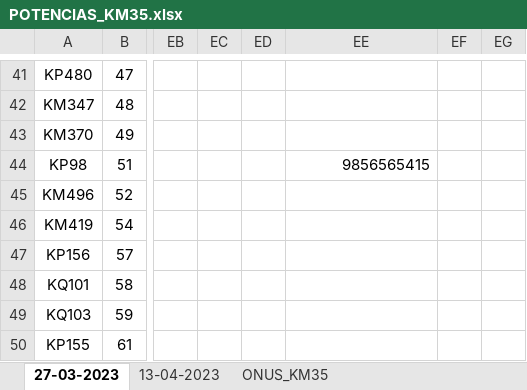
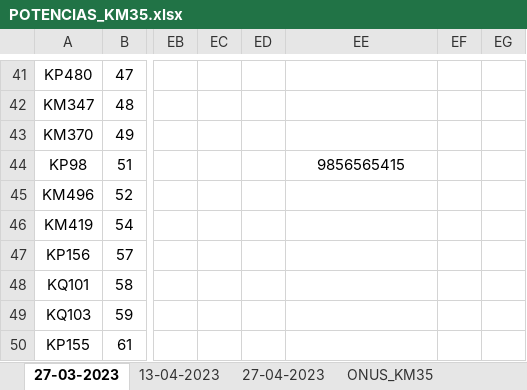
Before and after one commit to xSlowikx/GITHUB_LABURO, an Excel workbook: POTENCIAS/POTENCIAS_KM35.xlsx, sheet 27-03-2023, drawn as a sheet; only a part is shown, gaps mark what is left out; values as stored, in another font and other column widths than the file's, no borders; the diff names each change by its address in the sheet, - before the commit and + after, or states it on an @@ line.

```diff
--- a/POTENCIAS/POTENCIAS_KM35.xlsx (sheet 27-03-2023)
+++ b/POTENCIAS/POTENCIAS_KM35.xlsx (sheet 27-03-2023)
+sheet tab: 27-04-2023
-EE44 alignment: right
+EE44 alignment: center
```
Also changed, not shown: 1 other file.
